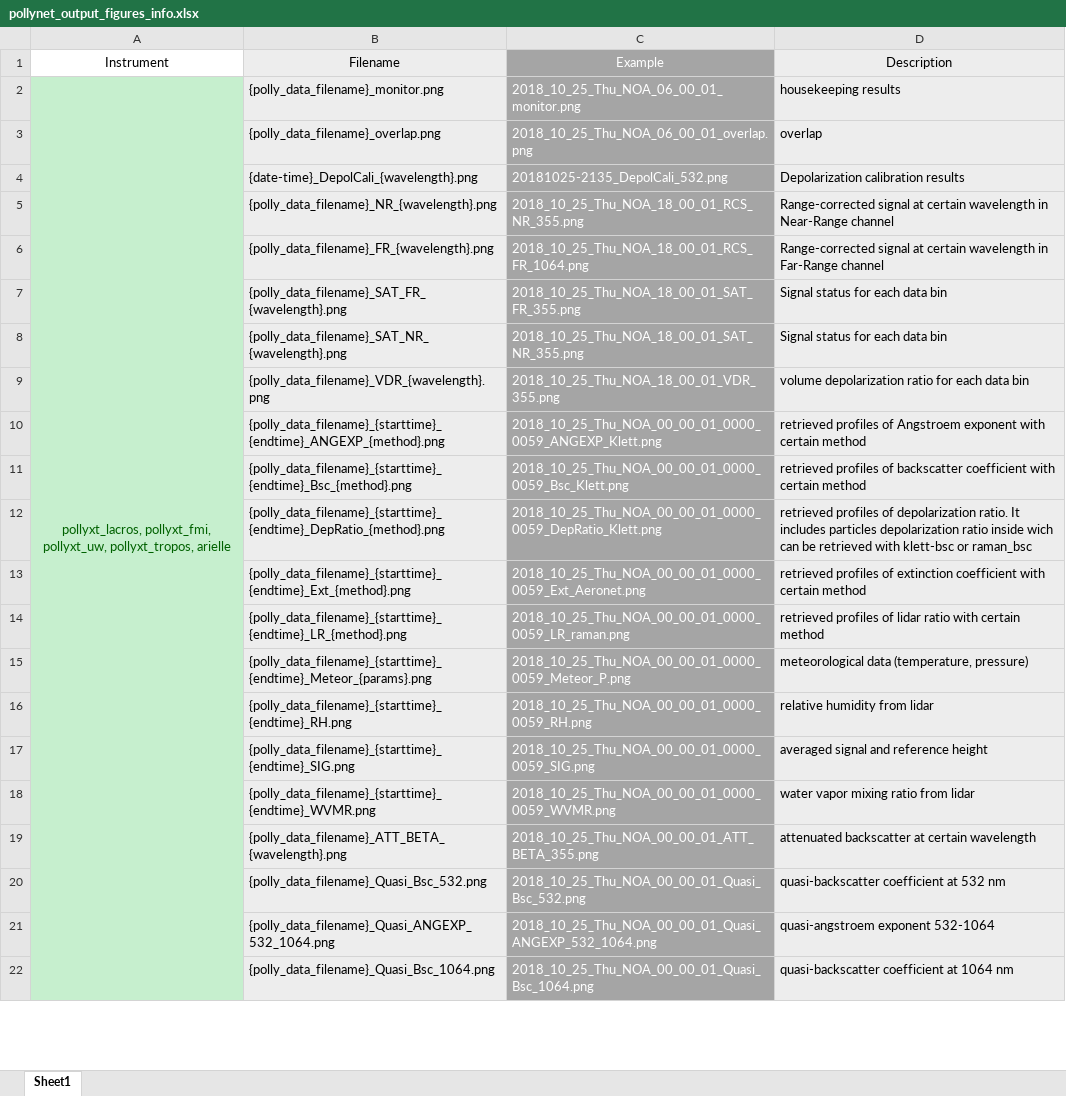
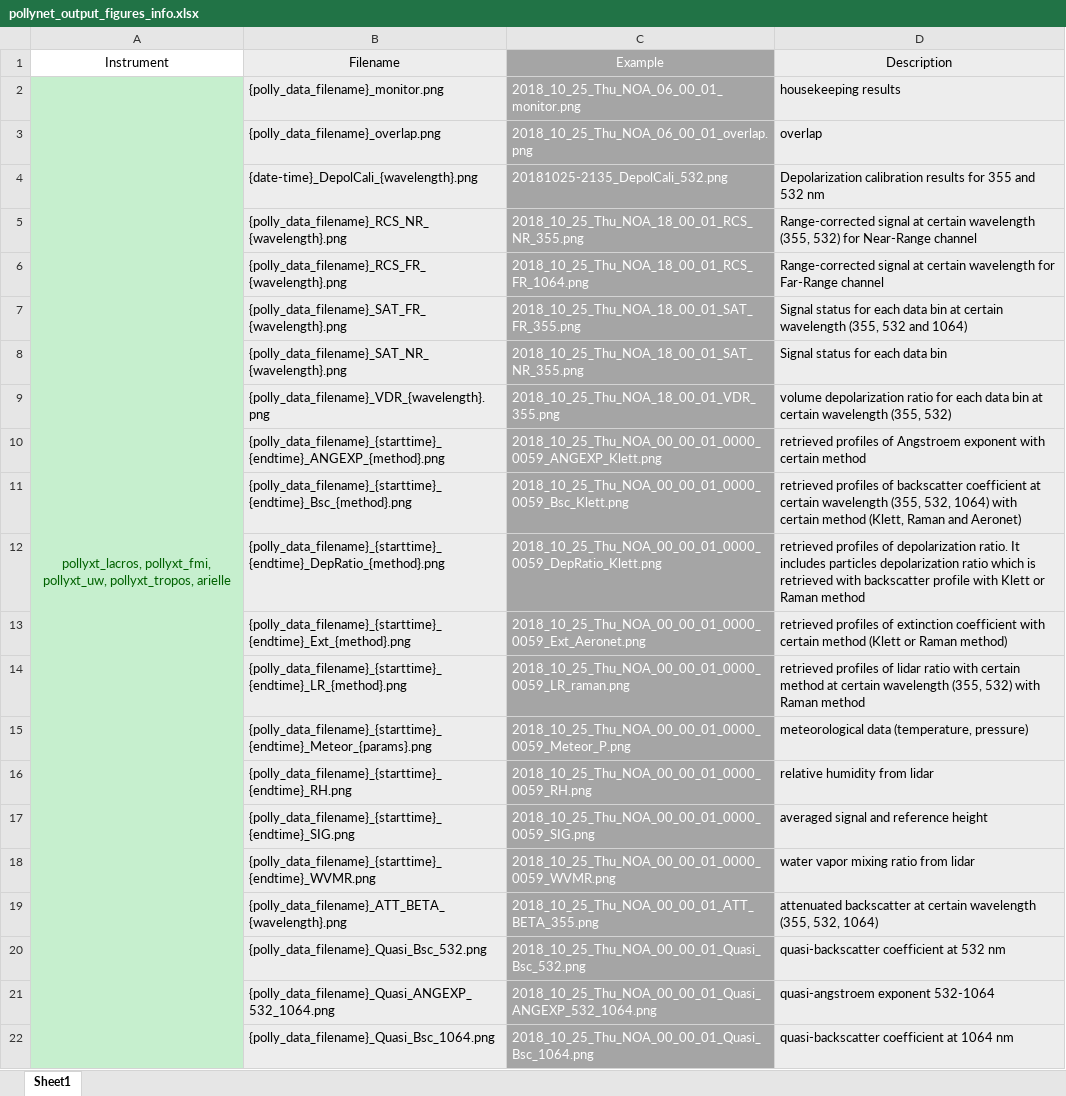
Before and after one commit to PollyNET/Pollynet_Processing_Chain, an Excel workbook: doc/pollynet_output_figures_info.xlsx, sheet Sheet1, drawn as a sheet; only a part is shown; values as stored, in another font and other column widths than the file's, no borders; the diff covers the shown part only; the diff names each change by its address in the sheet, - before the commit and + after, or states it on an @@ line.

Commit message:
update the pollynet_output_figure_info
Former-commit-id: 2c45ddfb182b16cde413f25b168514dde7ddc4e0

```diff
--- a/doc/pollynet_output_figures_info.xlsx (sheet Sheet1)
+++ b/doc/pollynet_output_figures_info.xlsx (sheet Sheet1)
-D4 (Description): Depolarization calibration results
+D4 (Description): Depolarization calibration results for 355 and 532 nm
-B5 (Filename): {polly_data_filename}_NR_{wavelength}.png
+B5 (Filename): {polly_data_filename}_RCS_NR_{wavelength}.png
-D5 (Description): …certain wavelength in Near-Range channel
+D5 (Description): …certain wavelength (355, 532) for Near-Range channel
-B6 (Filename): {polly_data_filename}_FR_{wavelength}.png
+B6 (Filename): {polly_data_filename}_RCS_FR_{wavelength}.png
-D6 (Description): …certain wavelength in Far-Range channel
+D6 (Description): …certain wavelength for Far-Range channel
-D7 (Description): …data bin
+D7 (Description): …data bin at certain wavelength (355, 532 and 1064)
-D9 (Description): …data bin
+D9 (Description): …data bin at certain wavelength (355, 532)
-D11 (Description): …backscatter coefficient with certain method
+D11 (Description): …backscatter coefficient at certain wavelength (355, 532, 1064) with certain method (Klett, Raman and Aeronet)
-D12 (Description): …depolarization ratio inside wich can be retrieved with klett-bsc or raman_bsc
+D12 (Description): …depolarization ratio which is retrieved with backscatter profile with Klett or Raman method
-D13 (Description): …certain method
+D13 (Description): …certain method (Klett or Raman method)
-D14 (Description): …certain method
+D14 (Description): …certain method at certain wavelength (355, 532) with Raman method
-D19 (Description): …certain wavelength
+D19 (Description): …certain wavelength (355, 532, 1064)
```
Also changed, not shown: 65 edited cells elsewhere in this sheet, 2 other files.
